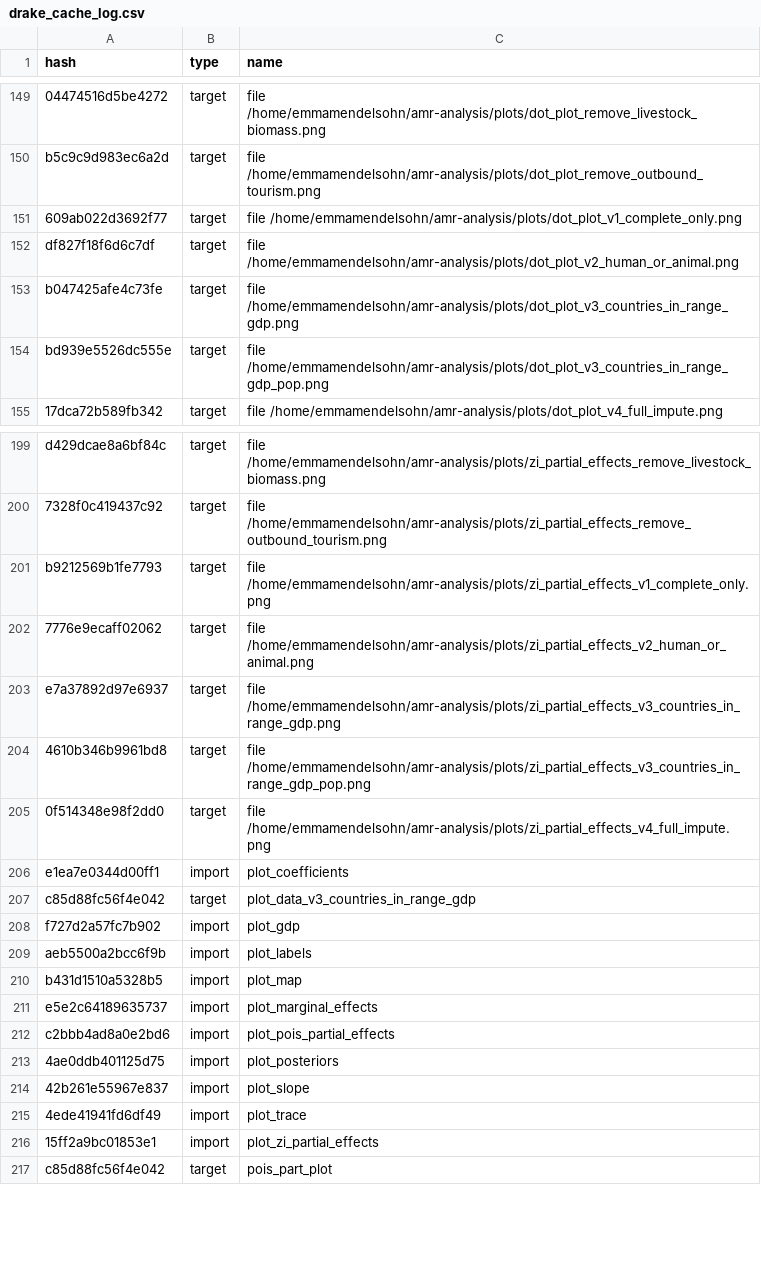
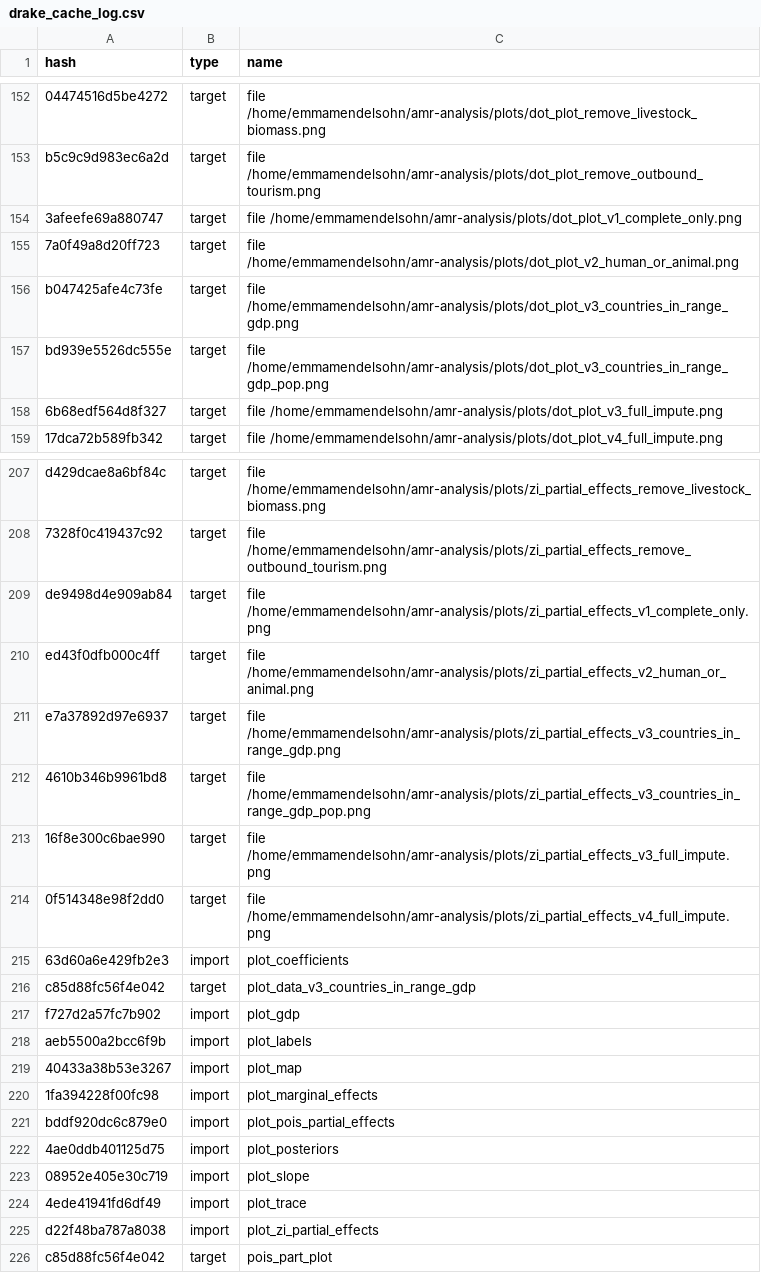
Before and after one commit to ecohealthalliance/amr-analysis, a CSV file: drake_cache_log.csv, drawn as a sheet; only a part is shown, gaps mark what is left out; addresses are those after the commit; the diff covers the shown part only; the diff names each change by its address in the sheet, - before the commit and + after, or states it on an @@ line.

```diff
--- a/drake_cache_log.csv
+++ b/drake_cache_log.csv
-A154 (hash): 609ab022d3692f77
+A154 (hash): 3afeefe69a880747
-A155 (hash): df827f18f6d6c7df
+A155 (hash): 7a0f49a8d20ff723
+row 158: 6b68edf564d8f327 | target | file /home/emmamendelsohn/amr-analysis/plots/dot_plot_v3_full_impute.png
-A209 (hash): b9212569b1fe7793
+A209 (hash): de9498d4e909ab84
-A210 (hash): 7776e9ecaff02062
+A210 (hash): ed43f0dfb000c4ff
+row 213: 16f8e300c6bae990 | target | file /home/emmamendelsohn/amr-analysis/plots/zi_partial_effects_v3_full_impute.png
-A215 (hash): e1ea7e0344d00ff1
+A215 (hash): 63d60a6e429fb2e3
-A219 (hash): b431d1510a5328b5
+A219 (hash): 40433a38b53e3267
-A220 (hash): e5e2c64189635737
+A220 (hash): 1fa394228f00fc98
-A221 (hash): c2bbb4ad8a0e2bd6
+A221 (hash): bddf920dc6c879e0
-A223 (hash): 42b261e55967e837
+A223 (hash): 08952e405e30c719
-A225 (hash): 15ff2a9bc01853e1
+A225 (hash): d22f48ba787a8038
```
Also changed, not shown: 7 added rows and 61 edited cells elsewhere in this file, data/country-level-amr.csv, 5 other files.
